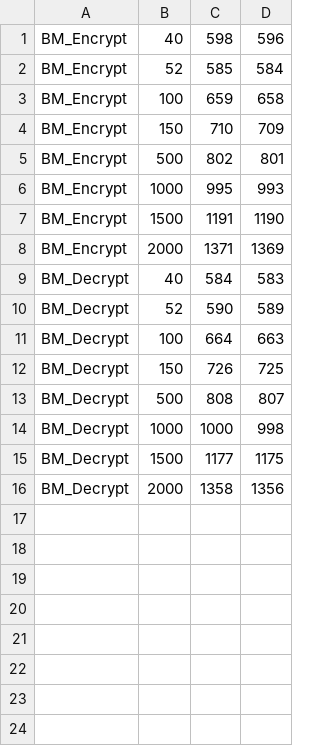
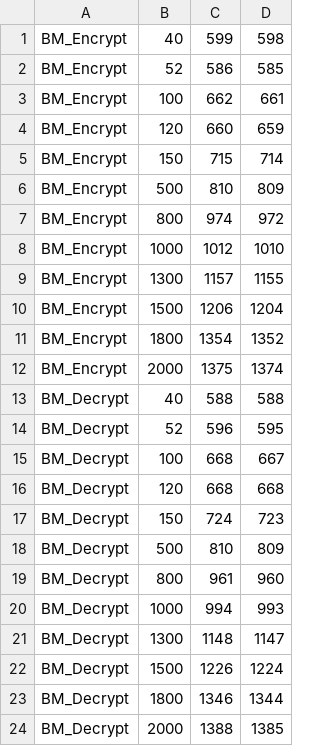
Before and after one commit to cesar237/chachapoly-benchmark, a CSV file: google_bench/out.csv, drawn as a sheet.

Commit message:
Add bench points in google bench

```diff
--- a/google_bench/out.csv
+++ b/google_bench/out.csv
@@ -1,16 +1,24 @@
-BM_Encrypt,40,598,596
-BM_Encrypt,52,585,584
-BM_Encrypt,100,659,658
-BM_Encrypt,150,710,709
-BM_Encrypt,500,802,801
-BM_Encrypt,1000,995,993
-BM_Encrypt,1500,1191,1190
-BM_Encrypt,2000,1371,1369
-BM_Decrypt,40,584,583
-BM_Decrypt,52,590,589
-BM_Decrypt,100,664,663
-BM_Decrypt,150,726,725
-BM_Decrypt,500,808,807
-BM_Decrypt,1000,1000,998
-BM_Decrypt,1500,1177,1175
-BM_Decrypt,2000,1358,1356
+BM_Encrypt,40,599,598
+BM_Encrypt,52,586,585
+BM_Encrypt,100,662,661
+BM_Encrypt,120,660,659
+BM_Encrypt,150,715,714
+BM_Encrypt,500,810,809
+BM_Encrypt,800,974,972
+BM_Encrypt,1000,1012,1010
+BM_Encrypt,1300,1157,1155
+BM_Encrypt,1500,1206,1204
+BM_Encrypt,1800,1354,1352
+BM_Encrypt,2000,1375,1374
+BM_Decrypt,40,588,588
+BM_Decrypt,52,596,595
+BM_Decrypt,100,668,667
+BM_Decrypt,120,668,668
+BM_Decrypt,150,724,723
+BM_Decrypt,500,810,809
+BM_Decrypt,800,961,960
+BM_Decrypt,1000,994,993
+BM_Decrypt,1300,1148,1147
+BM_Decrypt,1500,1226,1224
+BM_Decrypt,1800,1346,1344
+BM_Decrypt,2000,1388,1385
```
Also changed, not shown: 4 other files.
